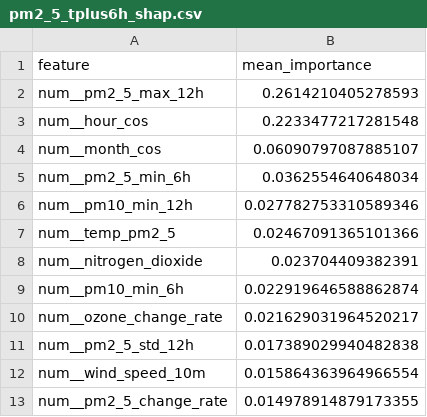
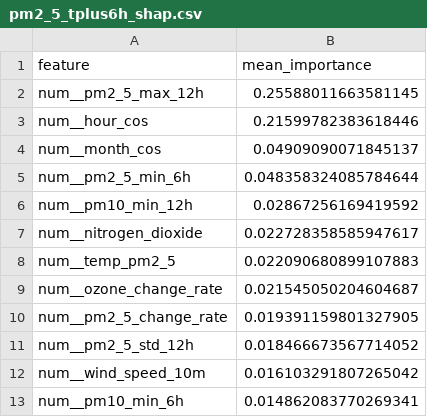
Before and after one commit to ByteCraftByLaiba/aqi-prediction-system, a CSV file: models/shap/pm2_5_tplus6h_shap.csv, drawn as a sheet.

```diff
--- a/models/shap/pm2_5_tplus6h_shap.csv
+++ b/models/shap/pm2_5_tplus6h_shap.csv
@@ -1,13 +1,13 @@
 feature,mean_importance
-num__pm2_5_max_12h,0.2614210405278593
-num__hour_cos,0.2233477217281548
-num__month_cos,0.06090797087885107
-num__pm2_5_min_6h,0.0362554640648034
-num__pm10_min_12h,0.027782753310589346
-num__temp_pm2_5,0.02467091365101366
-num__nitrogen_dioxide,0.023704409382391
-num__pm10_min_6h,0.022919646588862874
-num__ozone_change_rate,0.021629031964520217
-num__pm2_5_std_12h,0.017389029940482838
-num__wind_speed_10m,0.015864363964966554
-num__pm2_5_change_rate,0.014978914879173355
+num__pm2_5_max_12h,0.25588011663581145
+num__hour_cos,0.21599782383618446
+num__month_cos,0.04909090071845137
+num__pm2_5_min_6h,0.048358324085784644
+num__pm10_min_12h,0.02867256169419592
+num__nitrogen_dioxide,0.022728358585947617
+num__temp_pm2_5,0.022090680899107883
+num__ozone_change_rate,0.021545050204604687
+num__pm2_5_change_rate,0.019391159801327905
+num__pm2_5_std_12h,0.018466673567714052
+num__wind_speed_10m,0.016103291807265042
+num__pm10_min_6h,0.014862083770269341
```
Also changed, not shown: models/shap/pm10_tplus3h_shap.csv, models/shap/pm10_tplus6h_shap.csv, 14 other files.
